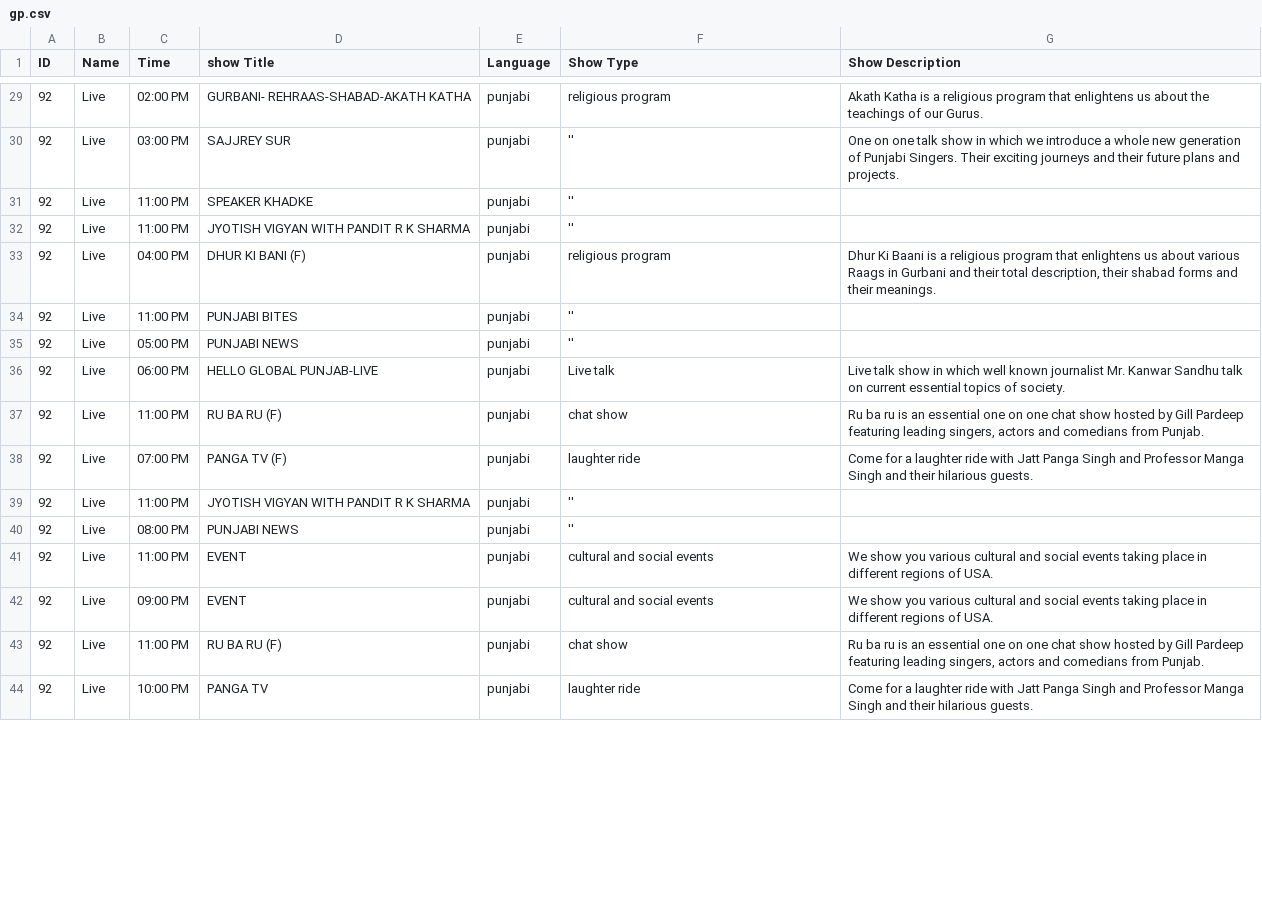
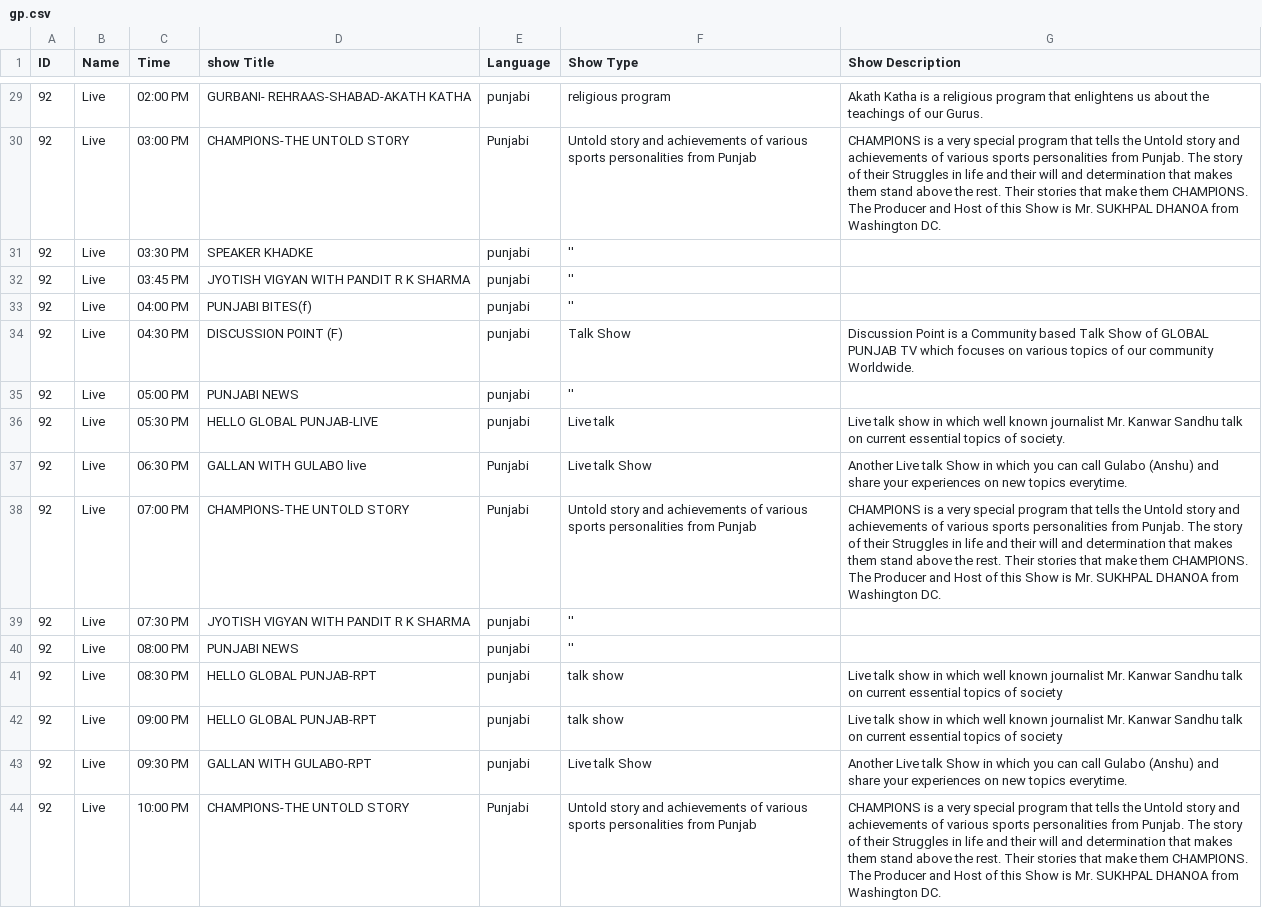
Before and after one commit to anandcyberlinks/cyberlinks-demo, a CSV file: assets/csv/gp.csv, drawn as a sheet; only a part is shown, gaps mark what is left out; the diff covers the shown part only.

```diff
--- a/assets/csv/gp.csv
+++ b/assets/csv/gp.csv
@@ -29,16 +29,16 @@ ID,Name,Time,show Title,Language,Show Type,Show Description
 92,Live,02:00 PM,GURBANI- REHRAAS-SHABAD-AKATH KATHA,punjabi,religious program,Akath Katha is a religious program that enlightens us about the teachings of our Gurus.
-92,Live,03:00 PM,SAJJREY SUR,punjabi,'',One on one talk show in which we introduce a whole new generation of Punjabi Singers. Their exciting journeys and their future plans and projects.
-92,Live,11:00 PM,SPEAKER KHADKE,punjabi,'',
-92,Live,11:00 PM,JYOTISH VIGYAN WITH PANDIT R K SHARMA,punjabi,'',
-92,Live,04:00 PM,DHUR KI BANI (F),punjabi,religious program,"Dhur Ki Baani is a religious program that enlightens us about various Raags in Gurbani and their total description, their shabad forms and their meanings."
-92,Live,11:00 PM,PUNJABI BITES,punjabi,'',
+92,Live,03:00 PM,CHAMPIONS-THE UNTOLD STORY,Punjabi, Untold story and achievements of various sports personalities from Punjab,CHAMPIONS is a very special program that tells the Untold story and achievements of various sports personalities from Punjab. The story of their Struggles in life and their will and determination that makes them stand above the rest. Their stories that make them CHAMPIONS. The Producer and Host of this Show is Mr. SUKHPAL DHANOA from Washington DC.
+92,Live,03:30 PM,SPEAKER KHADKE,punjabi,'',
+92,Live,03:45 PM,JYOTISH VIGYAN WITH PANDIT R K SHARMA,punjabi,'',
+92,Live,04:00 PM,PUNJABI BITES(f),punjabi,'',
+92,Live,04:30 PM,DISCUSSION POINT (F),punjabi,Talk Show,Discussion Point is a Community based Talk Show of GLOBAL PUNJAB TV which focuses on various topics of our community Worldwide.
 92,Live,05:00 PM,PUNJABI NEWS,punjabi,'',
-92,Live,06:00 PM,HELLO GLOBAL PUNJAB-LIVE,punjabi,Live talk,Live talk show in which well known journalist Mr. Kanwar Sandhu talk on current essential topics of society.
-92,Live,11:00 PM,RU BA RU (F),punjabi,chat show ,"Ru ba ru is an essential one on one chat show hosted by Gill Pardeep featuring leading singers, actors and comedians from Punjab."
-92,Live,07:00 PM,PANGA TV (F),punjabi,laughter ride,Come for a laughter ride with Jatt Panga Singh and Professor Manga Singh and their hilarious guests.
-92,Live,11:00 PM,JYOTISH VIGYAN WITH PANDIT R K SHARMA,punjabi,'',
+92,Live,05:30 PM,HELLO GLOBAL PUNJAB-LIVE,punjabi,Live talk,Live talk show in which well known journalist Mr. Kanwar Sandhu talk on current essential topics of society.
+92,Live,06:30 PM,GALLAN WITH GULABO live,Punjabi,Live talk Show,Another Live talk Show in which you can call Gulabo (Anshu) and share your experiences on new topics everytime.
+92,Live,07:00 PM,CHAMPIONS-THE UNTOLD STORY,Punjabi, Untold story and achievements of various sports personalities from Punjab,CHAMPIONS is a very special program that tells the Untold story and achievements of various sports personalities from Punjab. The story of their Struggles in life and their will and determination that makes them stand above the rest. Their stories that make them CHAMPIONS. The Producer and Host of this Show is Mr. SUKHPAL DHANOA from Washington DC.
+92,Live,07:30 PM,JYOTISH VIGYAN WITH PANDIT R K SHARMA,punjabi,'',
 92,Live,08:00 PM,PUNJABI NEWS,punjabi,'',
-92,Live,11:00 PM,EVENT,punjabi,cultural and social events,We show you various cultural and social events taking place in different regions of USA.
-92,Live,09:00 PM,EVENT,punjabi,cultural and social events,We show you various cultural and social events taking place in different regions of USA.
-92,Live,11:00 PM,RU BA RU (F),punjabi, chat show ,"Ru ba ru is an essential one on one chat show hosted by Gill Pardeep featuring leading singers, actors and comedians from Punjab."
-92,Live,10:00 PM,PANGA TV,punjabi,laughter ride,Come for a laughter ride with Jatt Panga Singh and Professor Manga Singh and their hilarious guests.
+92,Live,08:30 PM,HELLO GLOBAL PUNJAB-RPT,punjabi,talk show,Live talk show in which well known journalist Mr. Kanwar Sandhu talk on current essential topics of society
+92,Live,09:00 PM,HELLO GLOBAL PUNJAB-RPT,punjabi,talk show,Live talk show in which well known journalist Mr. Kanwar Sandhu talk on current essential topics of society
+92,Live,09:30 PM,GALLAN WITH GULABO-RPT,punjabi,Live talk Show,Another Live talk Show in which you can call Gulabo (Anshu) and share your experiences on new topics everytime.
+92,Live,10:00 PM,CHAMPIONS-THE UNTOLD STORY,Punjabi, Untold story and achievements of various sports personalities from Punjab,CHAMPIONS is a very special program that tells the Untold story and achievements of various sports personalities from Punjab. The story of their Struggles in life and their will and determination that makes them stand above the rest. Their stories that make them CHAMPIONS. The Producer and Host of this Show is Mr. SUKHPAL DHANOA from Washington DC.
```
Also changed, not shown: 1 added row, 1 removed row and 44 edited cells elsewhere in this file.
